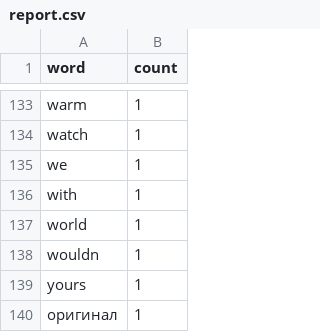
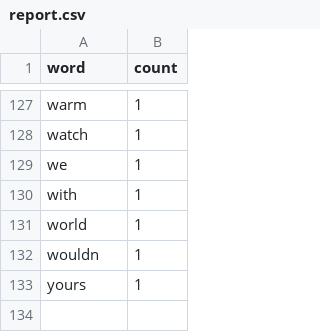
Before and after one commit to ItzViKKiR/python_labs, a CSV file: 1stSem_1stYear/data/lab04/report.csv (was 1stSem_1stYear/lab04/src/report.csv), drawn as a sheet; only a part is shown, gaps mark what is left out; the diff covers the shown part only.

```diff
--- a/1stSem_1stYear/lab04/src/report.csv
+++ b/1stSem_1stYear/data/lab04/report.csv
@@ -139,2 +133 @@ wouldn,1
 yours,1
-оригинал,1
```
Also changed, not shown: 6 removed rows elsewhere in this file, 2 other files.
